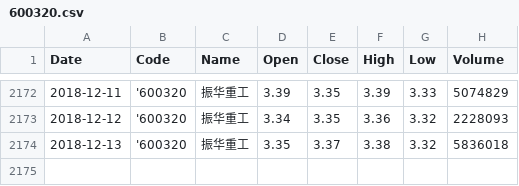
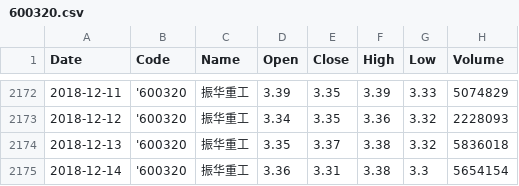
Before and after one commit to tp-yan/WebStockPredict, a CSV file: LSTMPredictStock/data/600320.csv, drawn as a sheet; only a part is shown, gaps mark what is left out.

```diff
--- a/LSTMPredictStock/data/600320.csv
+++ b/LSTMPredictStock/data/600320.csv
@@ -2174 +2174,2 @@ Date,Code,Name,Open,Close,High,Low,Volume
 2018-12-13,'600320,振华重工,3.35,3.37,3.38,3.32,5836018
+2018-12-14,'600320,振华重工,3.36,3.31,3.38,3.3,5654154
```
Also changed, not shown: LSTMPredictStock/data/000651.csv, LSTMPredictStock/data/600718.csv, 3 other files.
